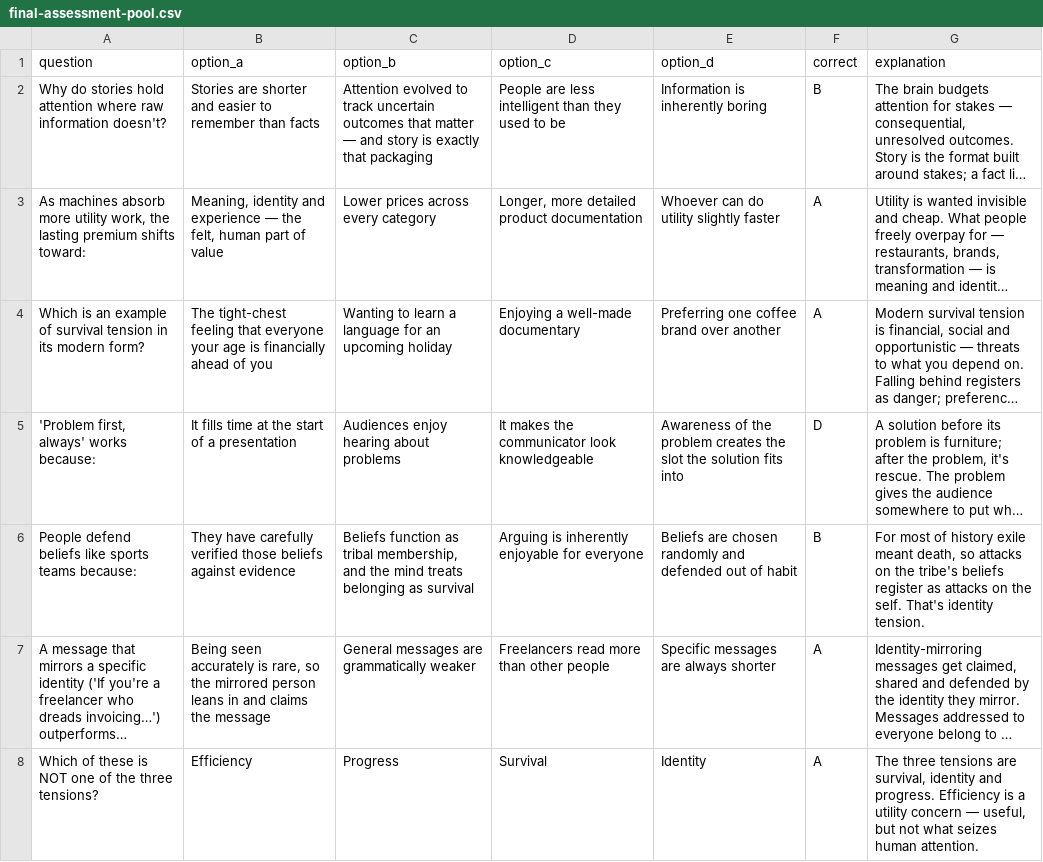
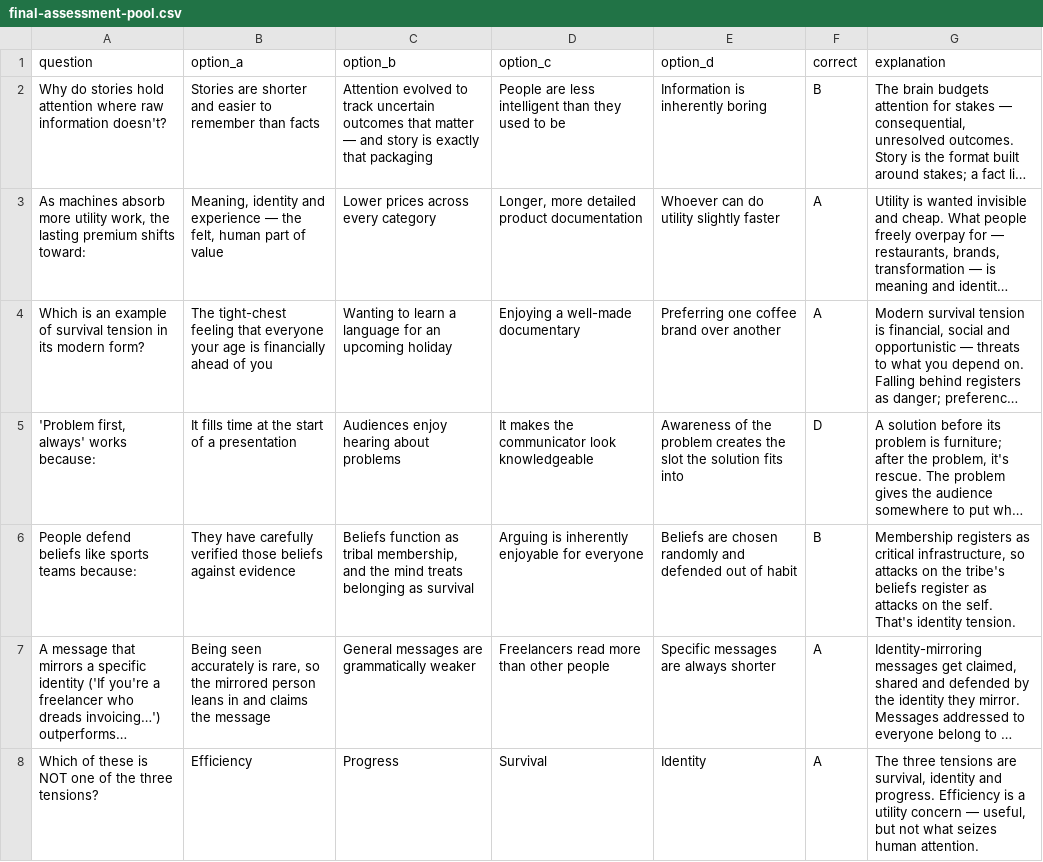
Before and after one commit to felipebcp-cmyk/Career-coach-, a CSV file: course-export/hn/quizzes/final-assessment-pool.csv, drawn as a sheet; only a part is shown; long unchanged cells end in …; the diff covers the shown part only; the diff names each change by its address in the sheet, - before the commit and + after, or states it on an @@ line.

```diff
--- a/course-export/hn/quizzes/final-assessment-pool.csv
+++ b/course-export/hn/quizzes/final-assessment-pool.csv
-G6 (explanation): For most of history exile meant death, so attacks…
+G6 (explanation): Membership registers as critical infrastructure, so attacks…
```
Also changed, not shown: 5 added rows, 1 removed row and 92 edited cells elsewhere in this file, course-export/hn/quizzes/module-1-knowledge-check.csv, course-export/hn/quizzes/module-2-knowledge-check.csv, 48 other files.
